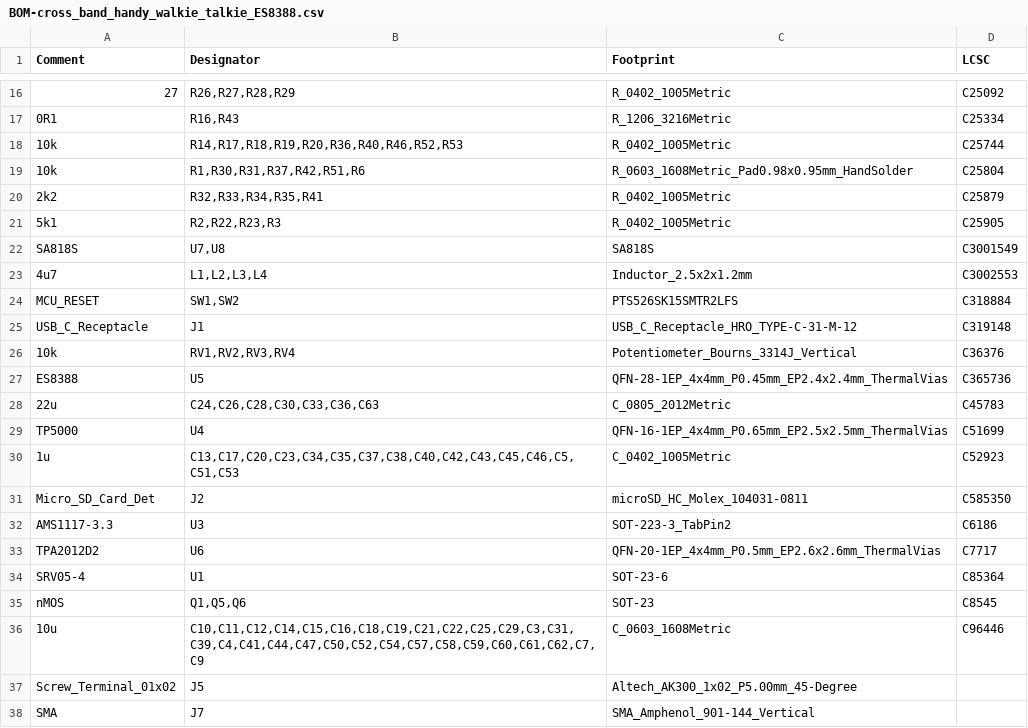
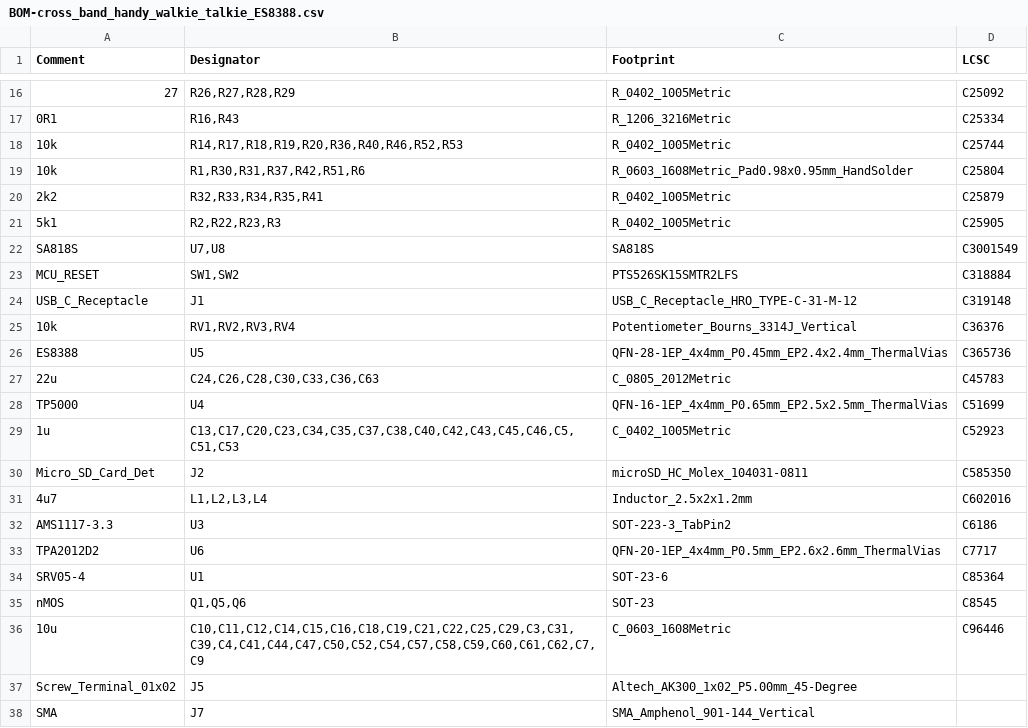
Before and after one commit to immortal-sniper1/cross_band_handy_walkie_talkie, a CSV file: HW/cross_band_handy_walkie_talkie_ES8388/jlcpcb/production_files/BOM-cross_band_handy_walkie_talkie_ES8388.csv, drawn as a sheet; only a part is shown, gaps mark what is left out; removed rows and columns are numbered as before the commit, all else as after; the diff names each change by its address in the sheet, - before the commit and + after, or states it on an @@ line.

```diff
--- a/HW/cross_band_handy_walkie_talkie_ES8388/jlcpcb/production_files/BOM-cross_band_handy_walkie_talkie_ES8388.csv
+++ b/HW/cross_band_handy_walkie_talkie_ES8388/jlcpcb/production_files/BOM-cross_band_handy_walkie_talkie_ES8388.csv
-row 23: 4u7 | L1,L2,L3,L4 | Inductor_2.5x2x1.2mm | C3002553
+row 31: 4u7 | L1,L2,L3,L4 | Inductor_2.5x2x1.2mm | C602016
```
Also changed, not shown: 23 other files.
